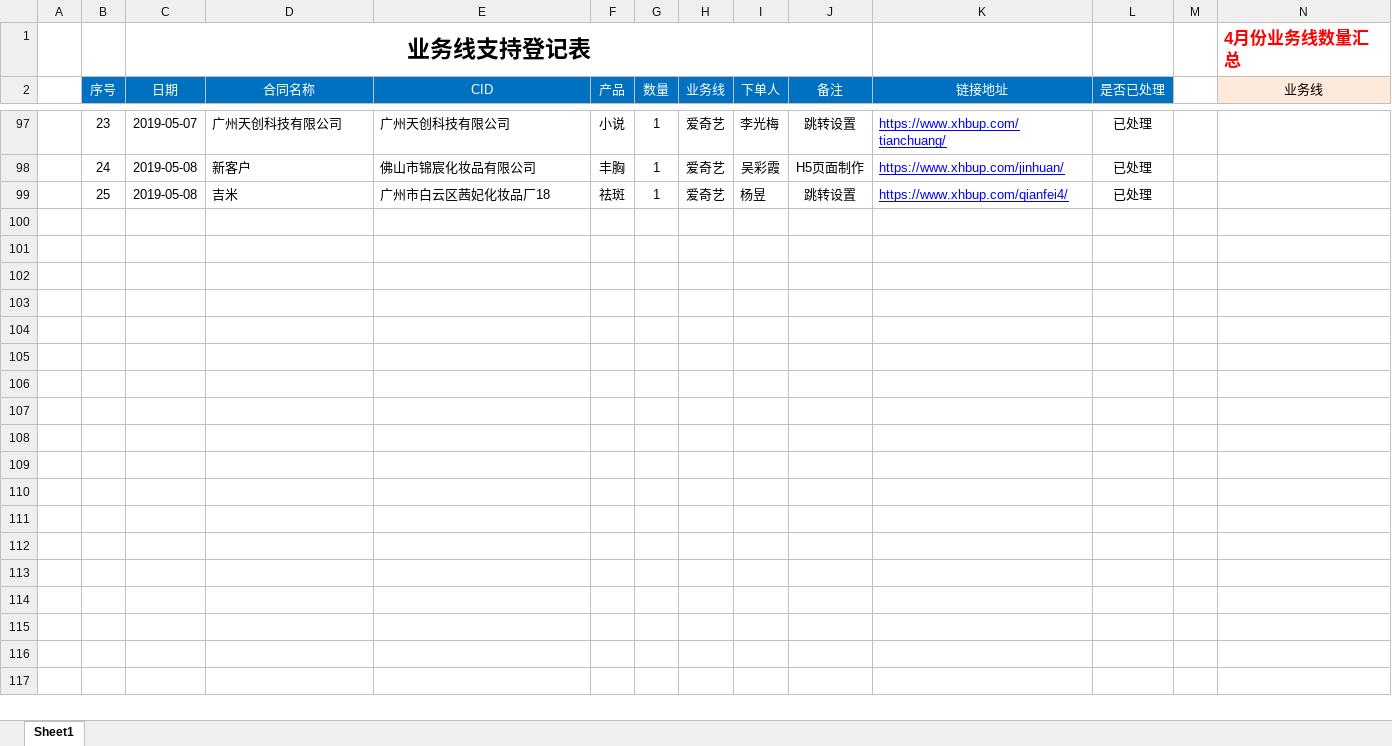
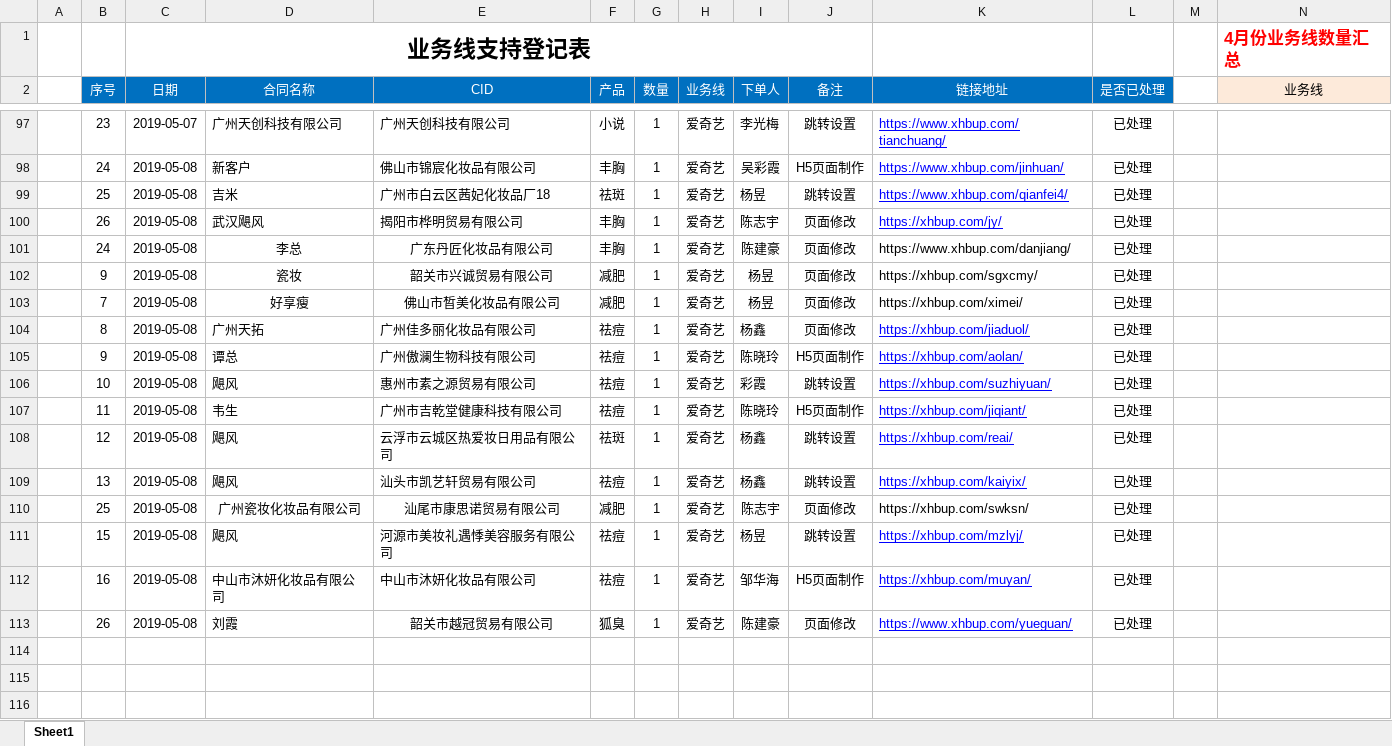
Before and after one commit to a279623002/myWork, an Excel workbook: 业务线技术支持登记表格式-5月.xlsx, sheet Sheet1, drawn as a sheet; only a part is shown, gaps mark what is left out; the shorter side is filled out with more unchanged rows; values as stored, in another font and other column widths than the file's, no borders; charts and pictures not drawn; rows hold the shown columns only; the diff covers the shown part only; the diff names each change by its address in the sheet, - before the commit and + after, or states it on an @@ line.

```diff
--- a/业务线技术支持登记表格式-5月.xlsx (sheet Sheet1)
+++ b/业务线技术支持登记表格式-5月.xlsx (sheet Sheet1)
+row 100:  | 26 | 2019-05-08 | 武汉飓风 | 揭阳市桦明贸易有限公司 | 丰胸 | 1 | 爱奇艺 | 陈志宇 | 页面修改 | https://xhbup.com/jy/ | 已处理
+row 101:  | 24 | 2019-05-08 | 李总 | 广东丹匠化妆品有限公司 | 丰胸 | 1 | 爱奇艺 | 陈建豪 | 页面修改 | https://www.xhbup.com/danjiang/ | 已处理
+row 102:  | 9 | 2019-05-08 | 瓷妆 | 韶关市兴诚贸易有限公司 | 减肥 | 1 | 爱奇艺 | 杨昱 | 页面修改 | https://xhbup.com/sgxcmy/ | 已处理
+row 103:  | 7 | 2019-05-08 | 好享瘦 | 佛山市晳美化妆品有限公司 | 减肥 | 1 | 爱奇艺 | 杨昱 | 页面修改 | https://xhbup.com/ximei/ | 已处理
+row 104:  | 8 | 2019-05-08 | 广州天拓 | 广州佳多丽化妆品有限公司 | 祛痘 | 1 | 爱奇艺 | 杨鑫 | 页面修改 | https://xhbup.com/jiaduol/ | 已处理
+row 105:  | 9 | 2019-05-08 | 谭总 | 广州傲澜生物科技有限公司 | 祛痘 | 1 | 爱奇艺 | 陈晓玲 | H5页面制作 | https://xhbup.com/aolan/ | 已处理
+row 106:  | 10 | 2019-05-08 | 飓风 | 惠州市素之源贸易有限公司 | 祛痘 | 1 | 爱奇艺 | 彩霞 | 跳转设置 | https://xhbup.com/suzhiyuan/ | 已处理
+row 107:  | 11 | 2019-05-08 | 韦生 | 广州市吉乾堂健康科技有限公司 | 祛痘 | 1 | 爱奇艺 | 陈晓玲 | H5页面制作 | https://xhbup.com/jiqiant/ | 已处理
+row 108:  | 12 | 2019-05-08 | 飓风 | 云浮市云城区热爱妆日用品有限公司 | 祛斑 | 1 | 爱奇艺 | 杨鑫 | 跳转设置 | https://xhbup.com/reai/ | 已处理
+row 109:  | 13 | 2019-05-08 | 飓风 | 汕头市凯艺轩贸易有限公司 | 祛痘 | 1 | 爱奇艺 | 杨鑫 | 跳转设置 | https://xhbup.com/kaiyix/ | 已处理
+row 110:  | 25 | 2019-05-08 | 广州瓷妆化妆品有限公司 | 汕尾市康思诺贸易有限公司 | 减肥 | 1 | 爱奇艺 | 陈志宇 | 页面修改 | https://xhbup.com/swksn/ | 已处理
+row 111:  | 15 | 2019-05-08 | 飓风 | 河源市美妆礼遇悸美容服务有限公司 | 祛痘 | 1 | 爱奇艺 | 杨昱 | 跳转设置 | https://xhbup.com/mzlyj/ | 已处理
+row 112:  | 16 | 2019-05-08 | 中山市沐妍化妆品有限公司 | 中山市沐妍化妆品有限公司 | 祛痘 | 1 | 爱奇艺 | 邹华海 | H5页面制作 | https://xhbup.com/muyan/ | 已处理
+row 113:  | 26 | 2019-05-08 | 刘霞 | 韶关市越冠贸易有限公司 | 狐臭 | 1 | 爱奇艺 | 陈建豪 | 页面修改 | https://www.xhbup.com/yueguan/ | 已处理
```
Also changed, not shown: 14 removed rows, 2 edited cells and merged cells elsewhere in this sheet, charts or pictures, 13 other files.
